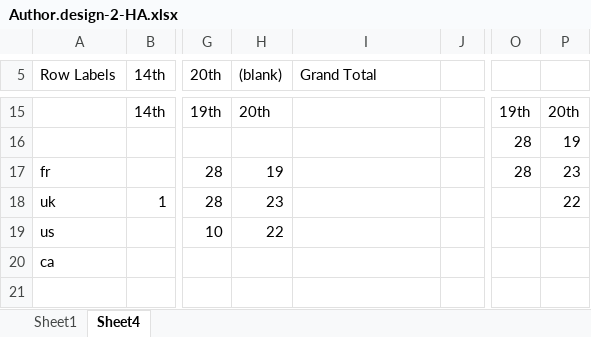
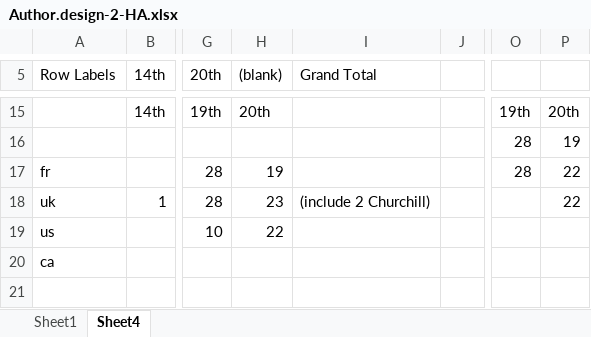
Before and after one commit to juchiyu/InClassExamples, an Excel workbook: USAuthors/Data/Author.design-2-HA.xlsx, sheet Sheet4, drawn as a sheet; only a part is shown, gaps mark what is left out; values as stored, in another font and other column widths than the file's, no borders; the diff names each change by its address in the sheet, - before the commit and + after, or states it on an @@ line.

Commit message:
Update the design and include supplementary scientists

```diff
--- a/USAuthors/Data/Author.design-2-HA.xlsx (sheet Sheet4)
+++ b/USAuthors/Data/Author.design-2-HA.xlsx (sheet Sheet4)
-P17: 23
+P17: 22
-I18 (Grand Total): (empty)
+I18 (Grand Total): (include 2 Churchill)
```
Also changed, not shown: sheet Sheet1, 3 other files.
